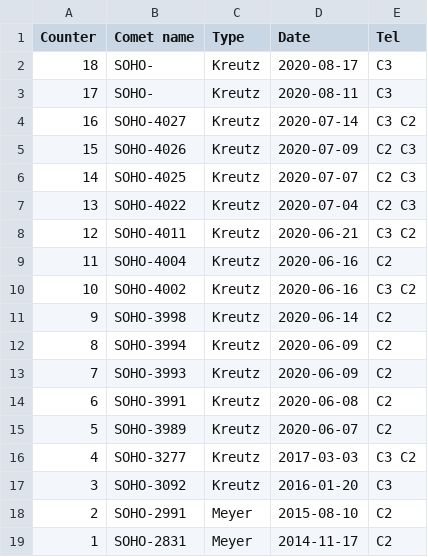
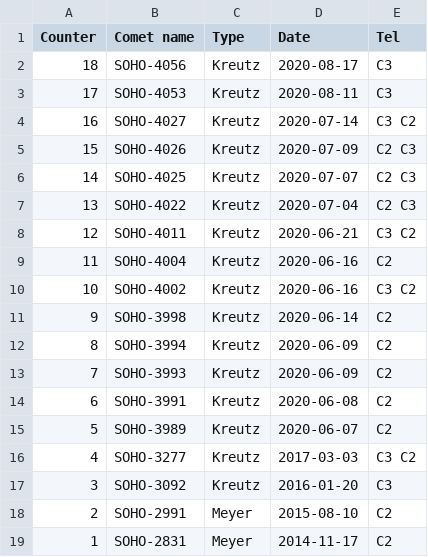
Before and after one commit to mbiesiad/discoveries-biesiada, a CSV file: table/discoveries.csv, drawn as a sheet.

Commit message:
Update discoveries.csv
Added numbers for Aug.20 discoveries

```diff
--- a/table/discoveries.csv
+++ b/table/discoveries.csv
@@ -1,4 +1,4 @@
 Counter,Comet name,Type,Date,Tel
-18,SOHO-,Kreutz,2020-08-17,C3
-17,SOHO-,Kreutz,2020-08-11,C3
+18,SOHO-4056,Kreutz,2020-08-17,C3
+17,SOHO-4053,Kreutz,2020-08-11,C3
 16,SOHO-4027,Kreutz,2020-07-14,C3 C2
```
